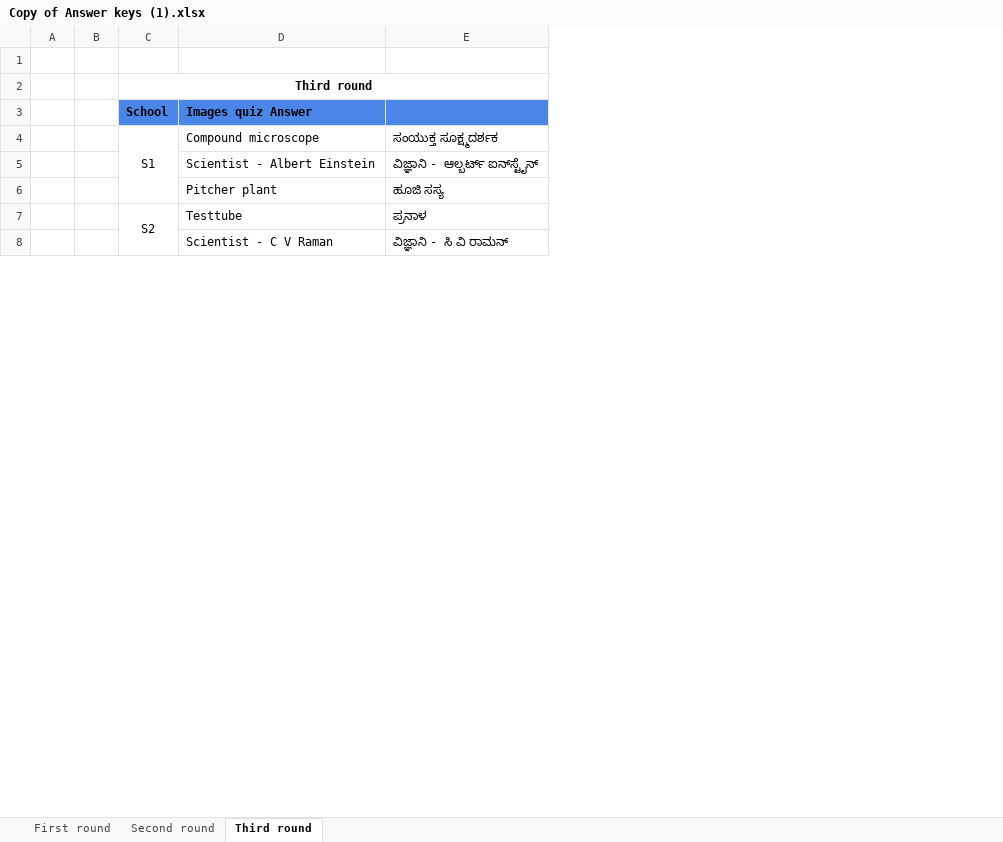
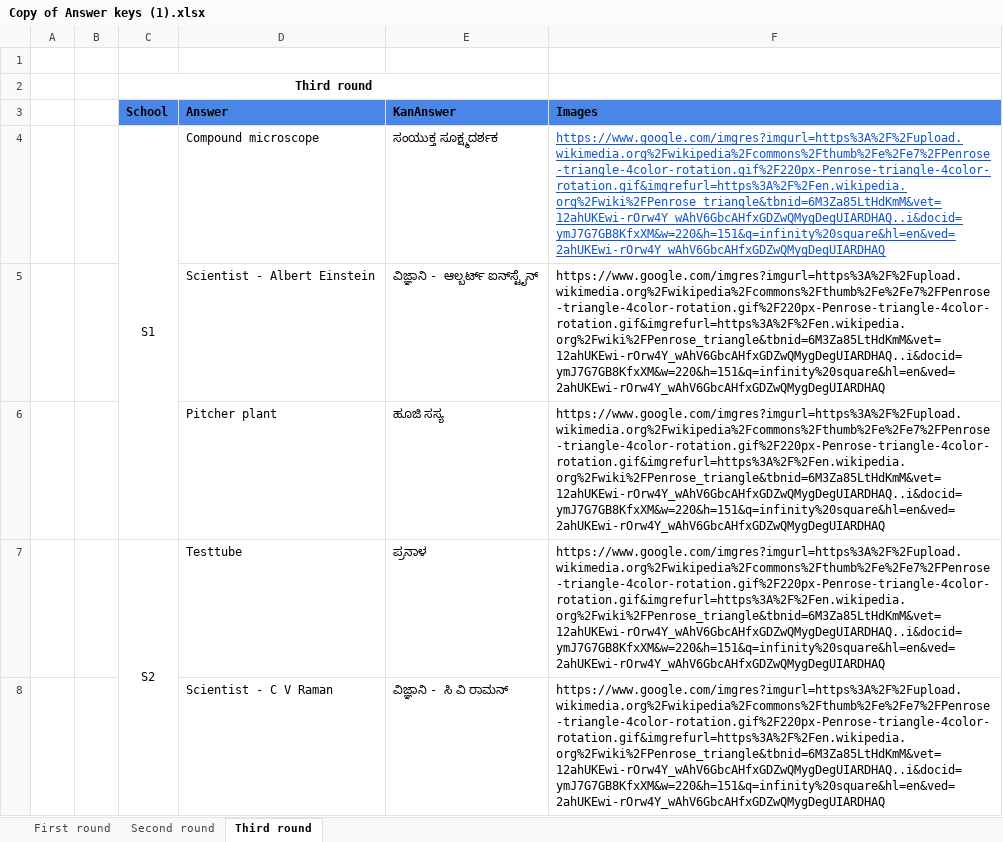
Before and after one commit to Chethan30/Quizz, an Excel workbook: server/uploads/Copy of Answer keys (1).xlsx, sheet Third round, drawn as a sheet; only a part is shown; values as stored, in another font and other column widths than the file's, no borders; removed rows and columns are numbered as before the commit, all else as after; the diff names each change by its address in the sheet, - before the commit and + after, or states it on an @@ line.

Commit message:
round 2 and round 3 schema create and upload

```diff
--- a/server/uploads/Copy of Answer keys (1).xlsx (sheet Third round)
+++ b/server/uploads/Copy of Answer keys (1).xlsx (sheet Third round)
+column F, rows 4-8: all https://www.google.com/imgres?imgurl=https%3A%2F%2Fupload.wikimedia.org%2Fwikipedia%2Fcommons%2Fthumb%2Fe%2Fe7%2FPenrose-triangle-4color-rotation.gif%2F220px-Penrose-triangle-4color-rotation.gif&imgrefurl=https%3A%2F%2Fen.wikipedia.org%2Fwiki%2FPenrose_triangle&tbnid=6M3Za85LtHdKmM&vet=12ahUKEwi-rOrw4Y_wAhV6GbcAHfxGDZwQMygDegUIARDHAQ..i&docid=ymJ7G7GB8KfxXM&w=220&h=151&q=infinity%20square&hl=en&ved=2ahUKEwi-rOrw4Y_wAhV6GbcAHfxGDZwQMygDegUIARDHAQ
-row 3:  |  | School | Images quiz Answer
+row 3:  |  | School | Answer | KanAnswer | Images
```
Also changed, not shown: sheet Second round, 5 other files.
